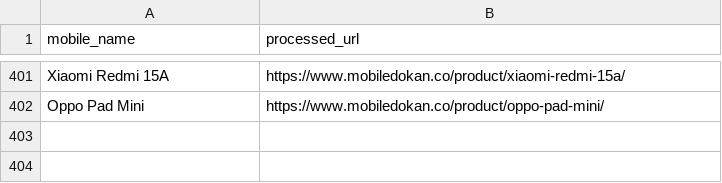
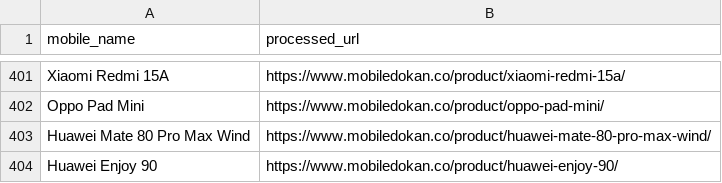
Before and after one commit to fahimpyto/RiyasadAzim-of-Phones, a CSV file: processed_links.csv, drawn as a sheet; only a part is shown, gaps mark what is left out.

```diff
--- a/processed_links.csv
+++ b/processed_links.csv
@@ -402 +402,3 @@ Xiaomi Redmi 15A,https://www.mobiledokan.co/product/xiaomi-redmi-15a/
 Oppo Pad Mini,https://www.mobiledokan.co/product/oppo-pad-mini/
+Huawei Mate 80 Pro Max Wind,https://www.mobiledokan.co/product/huawei-mate-80-pro-max-wind/
+Huawei Enjoy 90,https://www.mobiledokan.co/product/huawei-enjoy-90/
```
Also changed, not shown: 4 other files.
